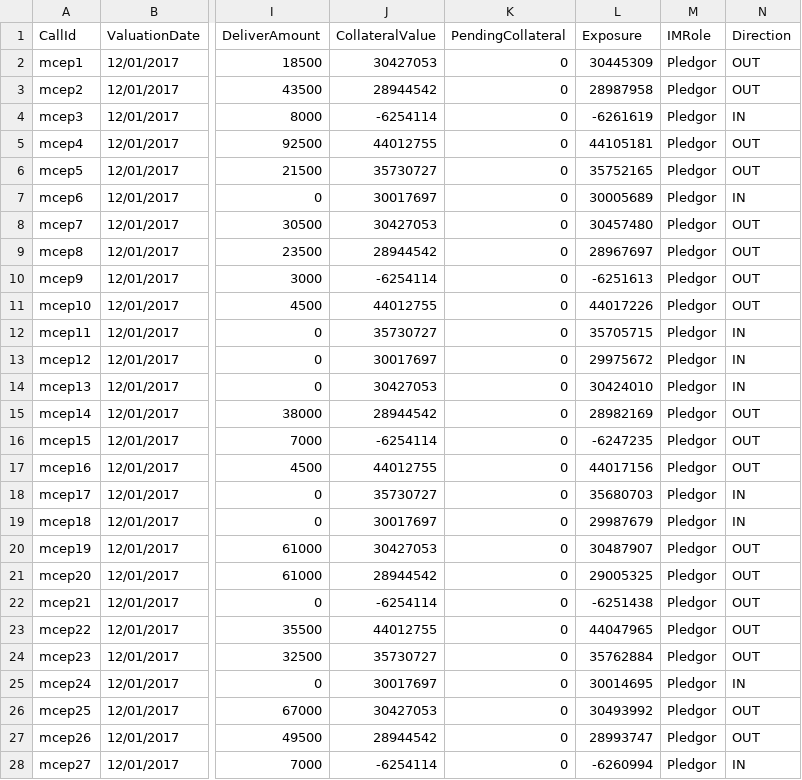
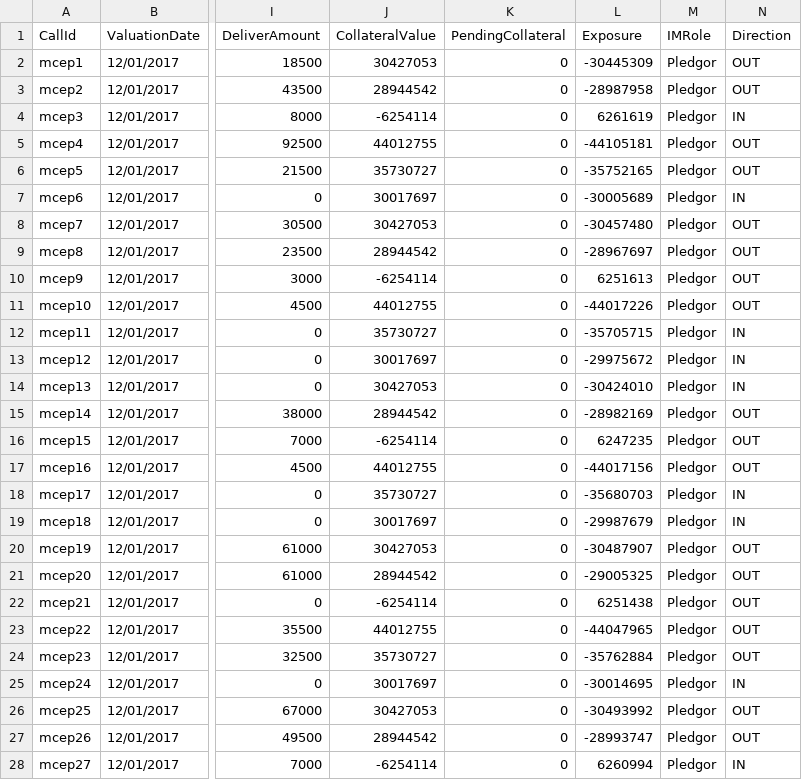
Before and after one commit to AcuoFS/acuo-data, a CSV file: graph-data/csv/initmcexppres.csv, drawn as a sheet; only a part is shown, gaps mark what is left out; the diff covers the shown part only; the diff names each change by its address in the sheet, - before the commit and + after, or states it on an @@ line.

Commit message:
OW-341 Fixed exposure sign

```diff
--- a/graph-data/csv/initmcexppres.csv
+++ b/graph-data/csv/initmcexppres.csv
-L2 (Exposure): 30445309
+L2 (Exposure): -30445309
-L3 (Exposure): 28987958
+L3 (Exposure): -28987958
-L4 (Exposure): -6261619
+L4 (Exposure): 6261619
-L5 (Exposure): 44105181
+L5 (Exposure): -44105181
-L6 (Exposure): 35752165
+L6 (Exposure): -35752165
-L7 (Exposure): 30005689
+L7 (Exposure): -30005689
-L8 (Exposure): 30457480
+L8 (Exposure): -30457480
-L9 (Exposure): 28967697
+L9 (Exposure): -28967697
-L10 (Exposure): -6251613
+L10 (Exposure): 6251613
-L11 (Exposure): 44017226
+L11 (Exposure): -44017226
-L12 (Exposure): 35705715
+L12 (Exposure): -35705715
-L13 (Exposure): 29975672
+L13 (Exposure): -29975672
-L14 (Exposure): 30424010
+L14 (Exposure): -30424010
-L15 (Exposure): 28982169
+L15 (Exposure): -28982169
-L16 (Exposure): -6247235
+L16 (Exposure): 6247235
-L17 (Exposure): 44017156
+L17 (Exposure): -44017156
-L18 (Exposure): 35680703
+L18 (Exposure): -35680703
-L19 (Exposure): 29987679
+L19 (Exposure): -29987679
-L20 (Exposure): 30487907
+L20 (Exposure): -30487907
-L21 (Exposure): 29005325
+L21 (Exposure): -29005325
-L22 (Exposure): -6251438
+L22 (Exposure): 6251438
-L23 (Exposure): 44047965
+L23 (Exposure): -44047965
-L24 (Exposure): 35762884
+L24 (Exposure): -35762884
-L25 (Exposure): 30014695
+L25 (Exposure): -30014695
-L26 (Exposure): 30493992
+L26 (Exposure): -30493992
-L27 (Exposure): 28993747
+L27 (Exposure): -28993747
-L28 (Exposure): -6260994
+L28 (Exposure): 6260994
```
Also changed, not shown: 27 edited cells elsewhere in this file, graph-data/csv/initmcpres.csv.
